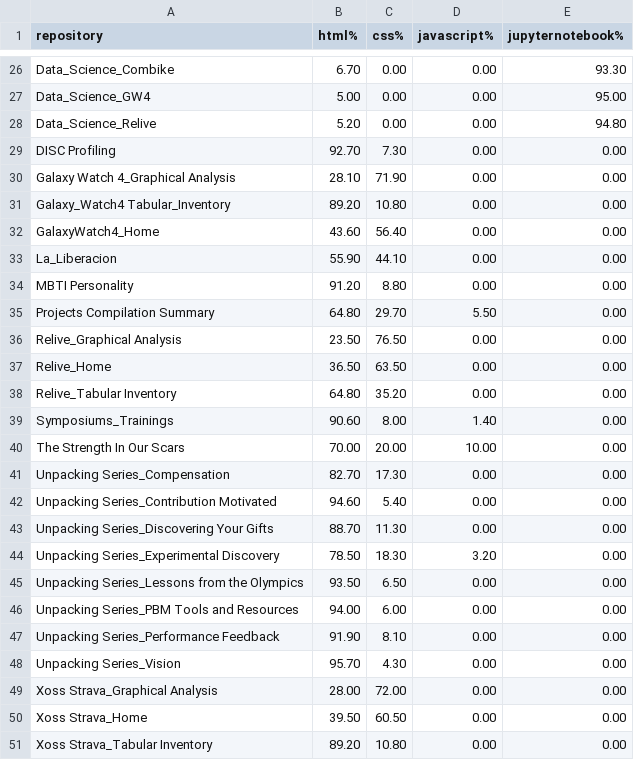
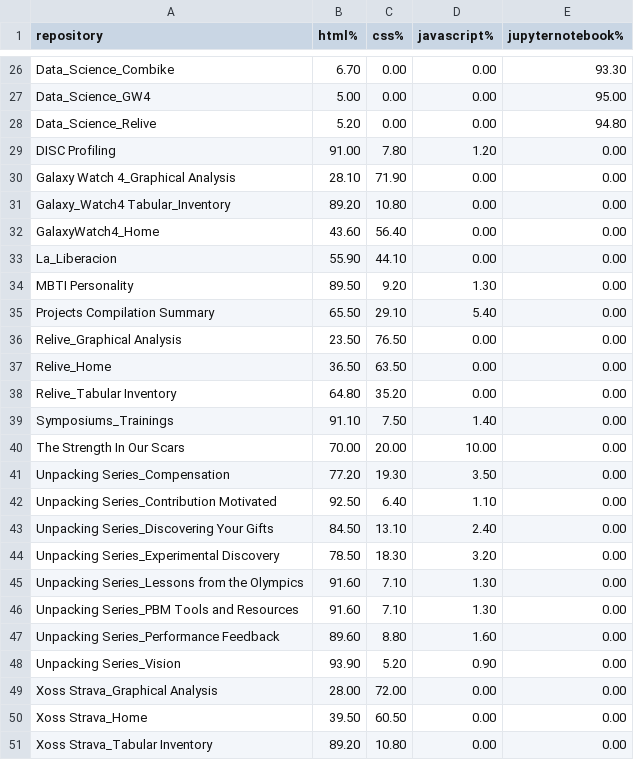
Before and after one commit to mjamontano/postgresql_grafana, a CSV file: languages_usage.csv, drawn as a sheet; only a part is shown, gaps mark what is left out; the diff covers the shown part only.

Commit message:
Update languages_usage.csv

```diff
--- a/languages_usage.csv
+++ b/languages_usage.csv
@@ -28,3 +28,3 @@
 "Data_Science_Relive","5.20","0.00","0.00","94.80"
-"DISC Profiling","92.70","7.30","0.00","0.00"
+"DISC Profiling","91.00","7.80","1.20","0.00"
 "Galaxy Watch 4_Graphical Analysis","28.10","71.90","0.00","0.00"
@@ -33,4 +33,4 @@
 "La_Liberacion","55.90","44.10","0.00","0.00"
-"MBTI Personality","91.20","8.80","0.00","0.00"
-"Projects Compilation Summary","64.80","29.70","5.50","0.00"
+"MBTI Personality","89.50","9.20","1.30","0.00"
+"Projects Compilation Summary","65.50","29.10","5.40","0.00"
 "Relive_Graphical Analysis","23.50","76.50","0.00","0.00"
@@ -38,12 +38,12 @@
 "Relive_Tabular Inventory","64.80","35.20","0.00","0.00"
-"Symposiums_Trainings","90.60","8.00","1.40","0.00"
+"Symposiums_Trainings","91.10","7.50","1.40","0.00"
 "The Strength In Our Scars","70.00","20.00","10.00","0.00"
-"Unpacking Series_Compensation","82.70","17.30","0.00","0.00"
-"Unpacking Series_Contribution Motivated","94.60","5.40","0.00","0.00"
-"Unpacking Series_Discovering Your Gifts","88.70","11.30","0.00","0.00"
+"Unpacking Series_Compensation","77.20","19.30","3.50","0.00"
+"Unpacking Series_Contribution Motivated","92.50","6.40","1.10","0.00"
+"Unpacking Series_Discovering Your Gifts","84.50","13.10","2.40","0.00"
 "Unpacking Series_Experimental Discovery","78.50","18.30","3.20","0.00"
-"Unpacking Series_Lessons from the Olympics","93.50","6.50","0.00","0.00"
-"Unpacking Series_PBM Tools and Resources","94.00","6.00","0.00","0.00"
-"Unpacking Series_Performance Feedback","91.90","8.10","0.00","0.00"
-"Unpacking Series_Vision","95.70","4.30","0.00","0.00"
+"Unpacking Series_Lessons from the Olympics","91.60","7.10","1.30","0.00"
+"Unpacking Series_PBM Tools and Resources","91.60","7.10","1.30","0.00"
+"Unpacking Series_Performance Feedback","89.60","8.80","1.60","0.00"
+"Unpacking Series_Vision","93.90","5.20","0.90","0.00"
 "Xoss Strava_Graphical Analysis","28.00","72.00","0.00","0.00"
```
Also changed, not shown: 11 edited cells elsewhere in this file.
